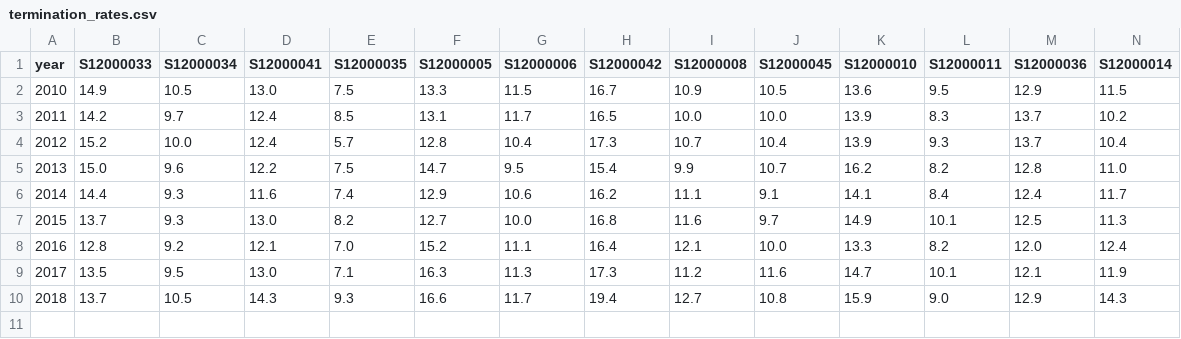
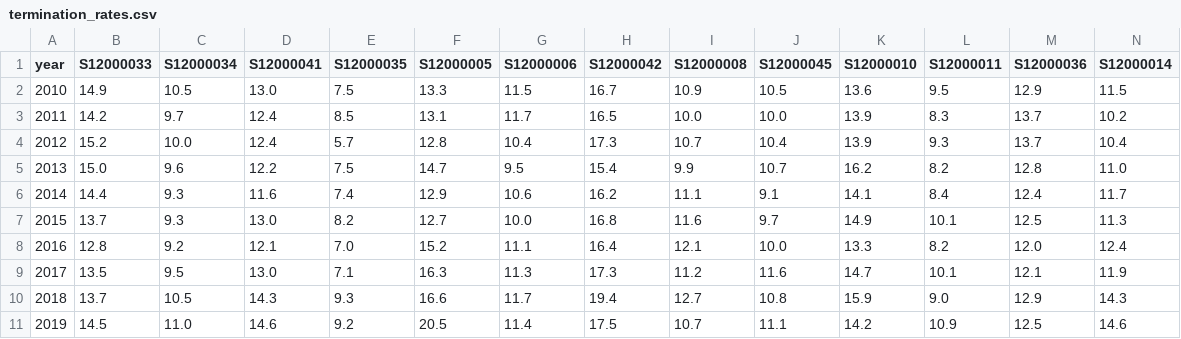
Before and after one commit to stuwilmur/termination-statistics, a CSV file: termination_rates.csv, drawn as a sheet; only a part is shown; rows hold the shown columns only; the diff names each change by its address in the sheet, - before the commit and + after, or states it on an @@ line.

```diff
--- a/termination_rates.csv
+++ b/termination_rates.csv
+row 11: 2019 | 14.5 | 11.0 | 14.6 | 9.2 | 20.5 | 11.4 | 17.5 | 10.7 | 11.1 | 14.2 | 10.9 | 12.5 | 14.6
```
Also changed, not shown: 1 other file.
